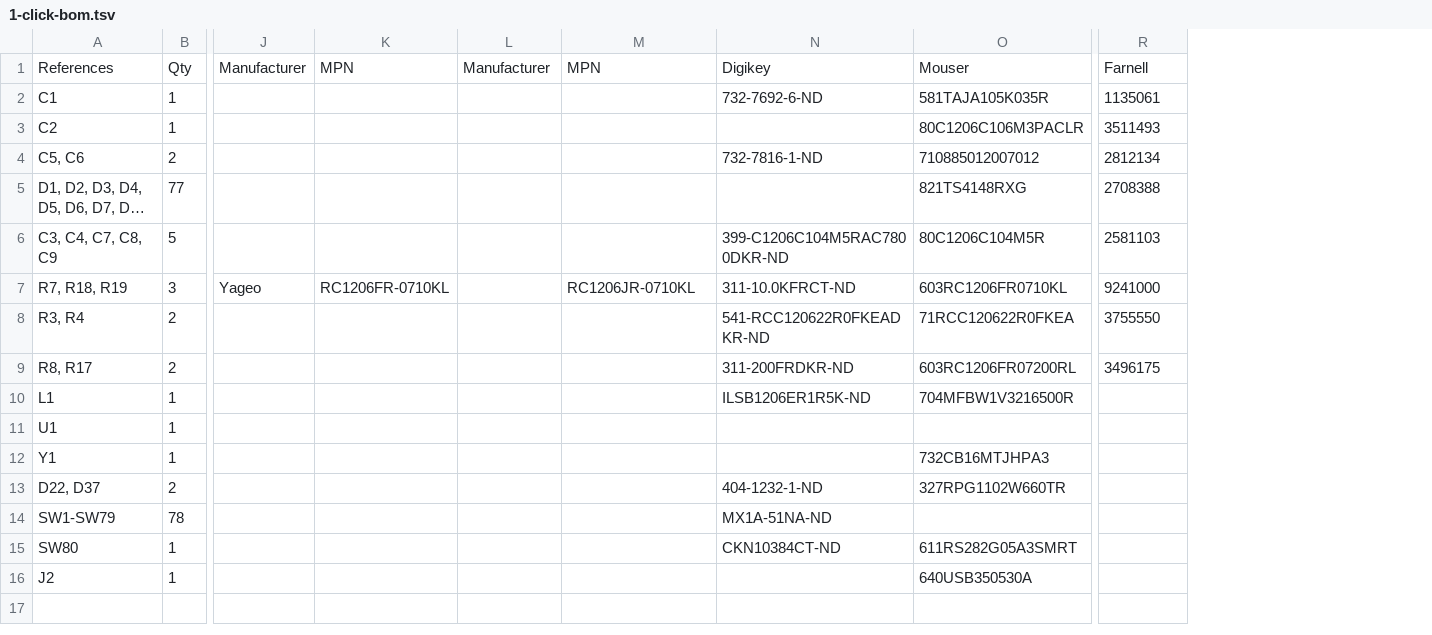
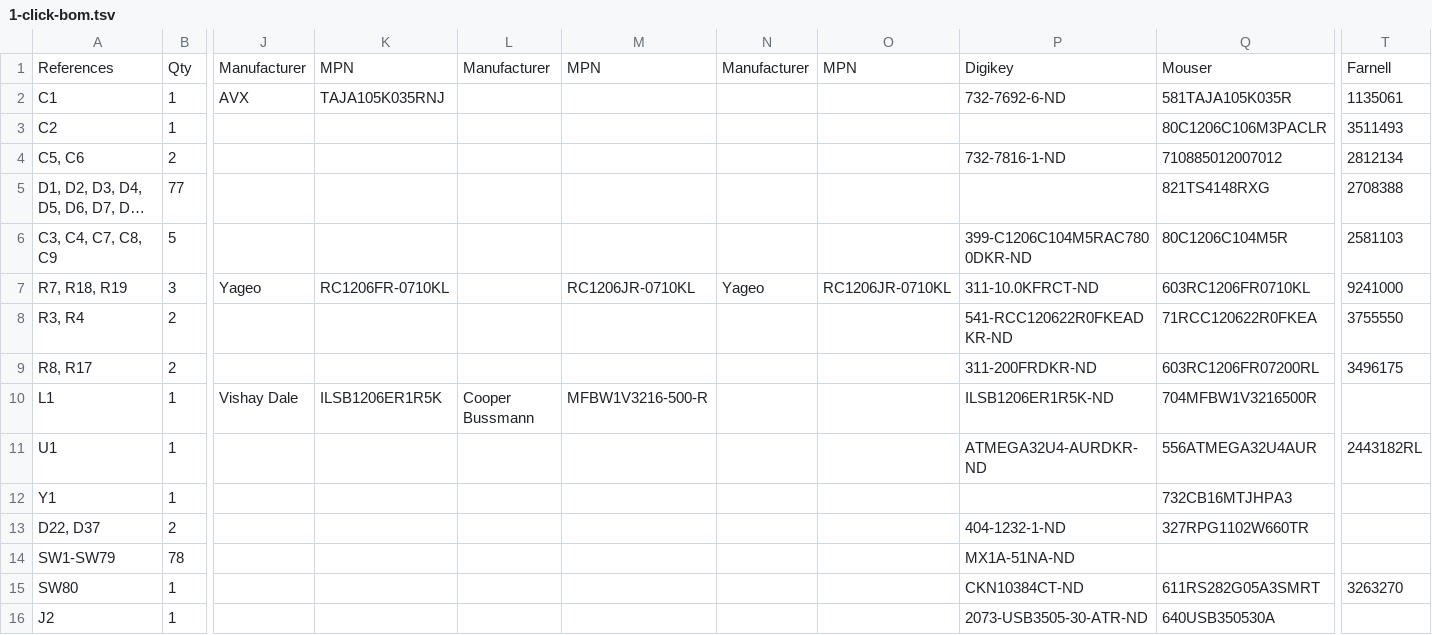
Before and after one commit to balthazar-space/Balthazar-Keyboard-3, a TSV file: 1-click-bom.tsv, drawn as a sheet; only a part is shown, gaps mark what is left out; long unchanged cells end in …; addresses are those after the commit; the diff names each change by its address in the sheet, - before the commit and + after, or states it on an @@ line.

Commit message:
Update 1-click-bom.tsv

```diff
--- a/1-click-bom.tsv
+++ b/1-click-bom.tsv
+column N, rows 1-7: Manufacturer |  |  |  |  |  | Yageo
+column O, rows 1-7: MPN |  |  |  |  |  | RC1206JR-0710KL
-J2: (empty)
+J2: AVX
-K2: (empty)
+K2: TAJA105K035RNJ
-J10: (empty)
+J10: Vishay Dale
-K10: (empty)
+K10: ILSB1206ER1R5K
-L10: (empty)
+L10: Cooper Bussmann
-M10: (empty)
+M10: MFBW1V3216-500-R
-P11: (empty)
+P11: ATMEGA32U4-AURDKR-ND
-Q11: (empty)
+Q11: 556ATMEGA32U4AUR
-T11: (empty)
+T11: 2443182RL
-T15: (empty)
+T15: 3263270
-P16: (empty)
+P16: 2073-USB3505-30-ATR-ND
```
